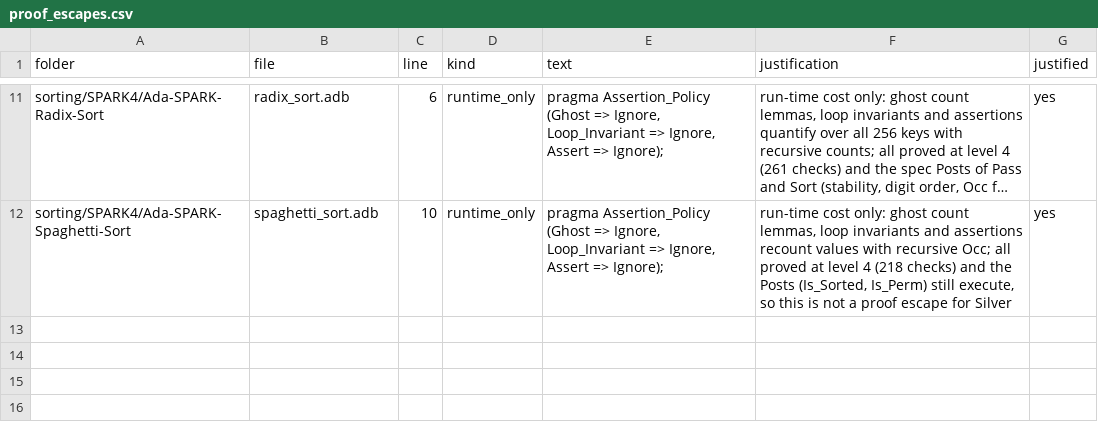
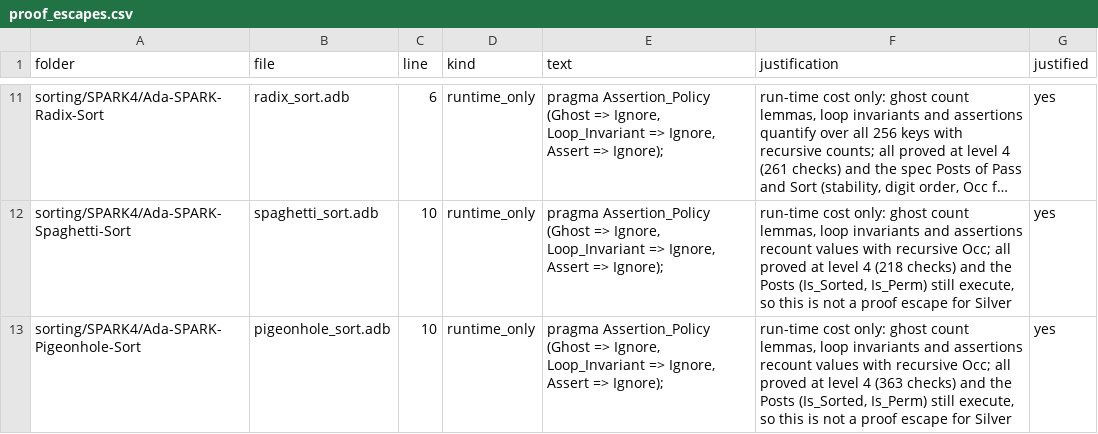
Before and after one commit to RobertBoettcherSF/Ada-Algorithms, a CSV file: tools/vv/proof_escapes.csv, drawn as a sheet; only a part is shown, gaps mark what is left out; long unchanged cells end in …; the diff names each change by its address in the sheet, - before the commit and + after, or states it on an @@ line.

Commit message:
Pigeonhole-Sort: Post now Is_Sorted (A) and then Is_Perm (A, A'Old) (was sortedness only, which a constant-fill body proves; contract_scan sorted_post_no_permutation). The ghost walk over the holes now also counts: A (1 .. Start (K)) holds Counts (K2) copies of Min + K2 for every hole K2 < K; Lemma_Link turns hole counts into value counts, every key lies in Min .. Max, so each value occurs equally often; 363 checks at the folder's level 4, no Assume / Annotate. Body Assertion_Policy (Ghost, Loop_Invariant, Assert => Ignore) for run time recorded in proof_escapes as runtime_only (Posts run). Tests (201) and own checks (4,820) pass on GNAT 12.2.0 / 14.2.0, 0 warnings. contract_scan row fixed

```diff
--- a/tools/vv/proof_escapes.csv
+++ b/tools/vv/proof_escapes.csv
+row 13: sorting/SPARK4/Ada-SPARK-Pigeonhole-Sort | pigeonhole_sort.adb | 10 | runtime_only | pragma Assertion_Policy (Ghost => Ignore, Loop_Invariant => Ignore, Assert => Ignore); | run-time cost only: ghost count lemmas, loop invariants and assertions recount values with recursive Occ; all proved at level 4 (363 checks) and the Posts (Is_Sorted, Is_Perm) still execute, so this is not a proof escape for Silver | yes
```
Also changed, not shown: PROOFS.csv, tools/vv/contract_scan.csv, 3 other files.
